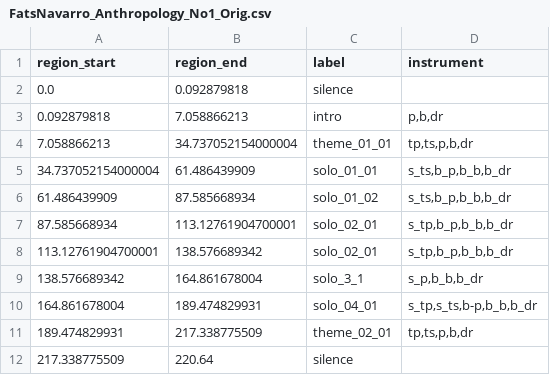
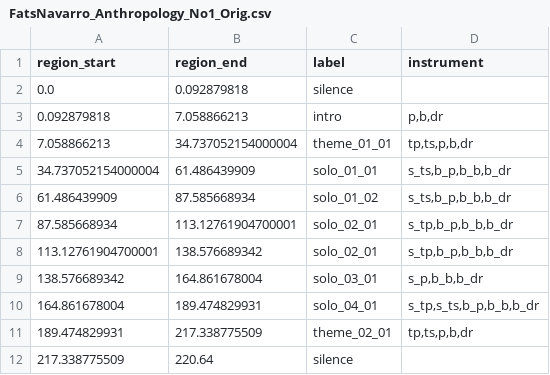
Before and after one commit to stefan-balke/jsd, a CSV file: data/annotations_csv/FatsNavarro_Anthropology_No1_Orig.csv, drawn as a sheet.

Commit message:
annotations fixes

```diff
--- a/data/annotations_csv/FatsNavarro_Anthropology_No1_Orig.csv
+++ b/data/annotations_csv/FatsNavarro_Anthropology_No1_Orig.csv
@@ -8,4 +8,4 @@ region_start;region_end;label;instrument
 113.12761904700001;138.576689342;solo_02_01;s_tp,b_p,b_b,b_dr
-138.576689342;164.861678004;solo_3_1;s_p,b_b,b_dr
-164.861678004;189.474829931;solo_04_01;s_tp,s_ts,b-p,b_b,b_dr
+138.576689342;164.861678004;solo_03_01;s_p,b_b,b_dr
+164.861678004;189.474829931;solo_04_01;s_tp,s_ts,b_p,b_b,b_dr
 189.474829931;217.338775509;theme_02_01;tp,ts,p,b,dr
```
Also changed, not shown: data/annotations_csv/DavidLiebman_ThereWillNeverBeAnotherYou_Orig.csv, data/annotations_csv/MichaelBrecker_NeverAlone_Orig.csv, 5 other files.
